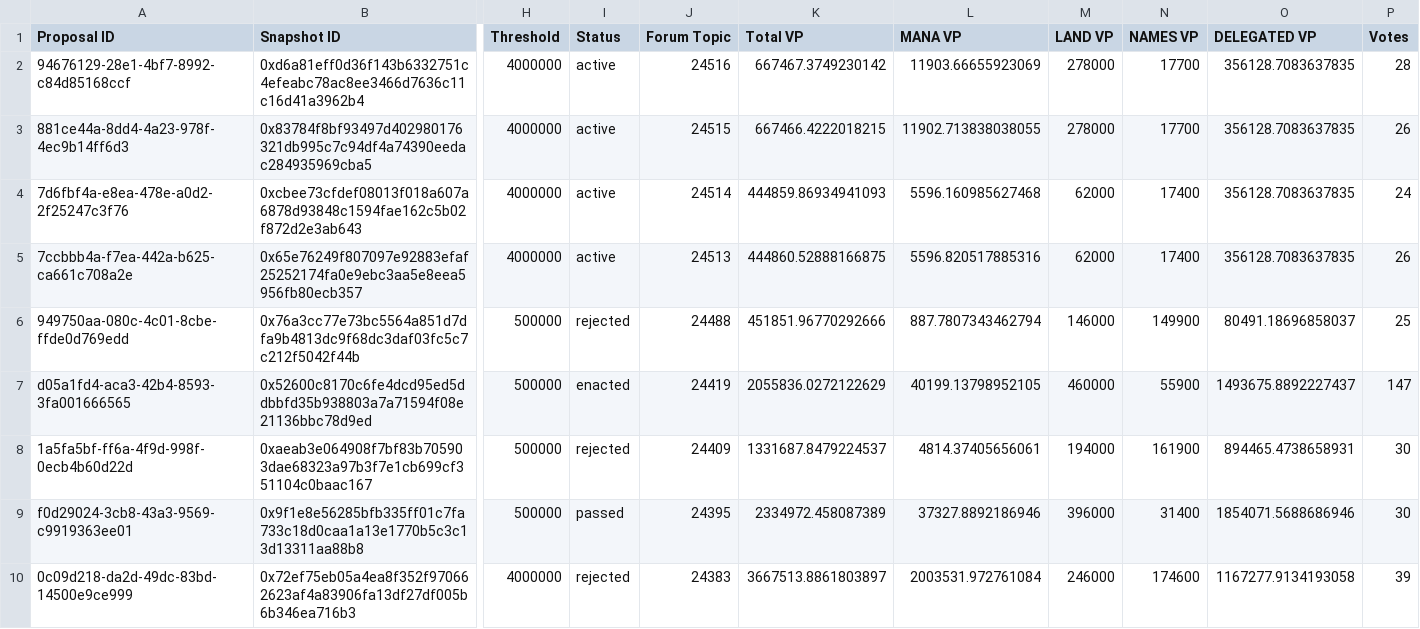
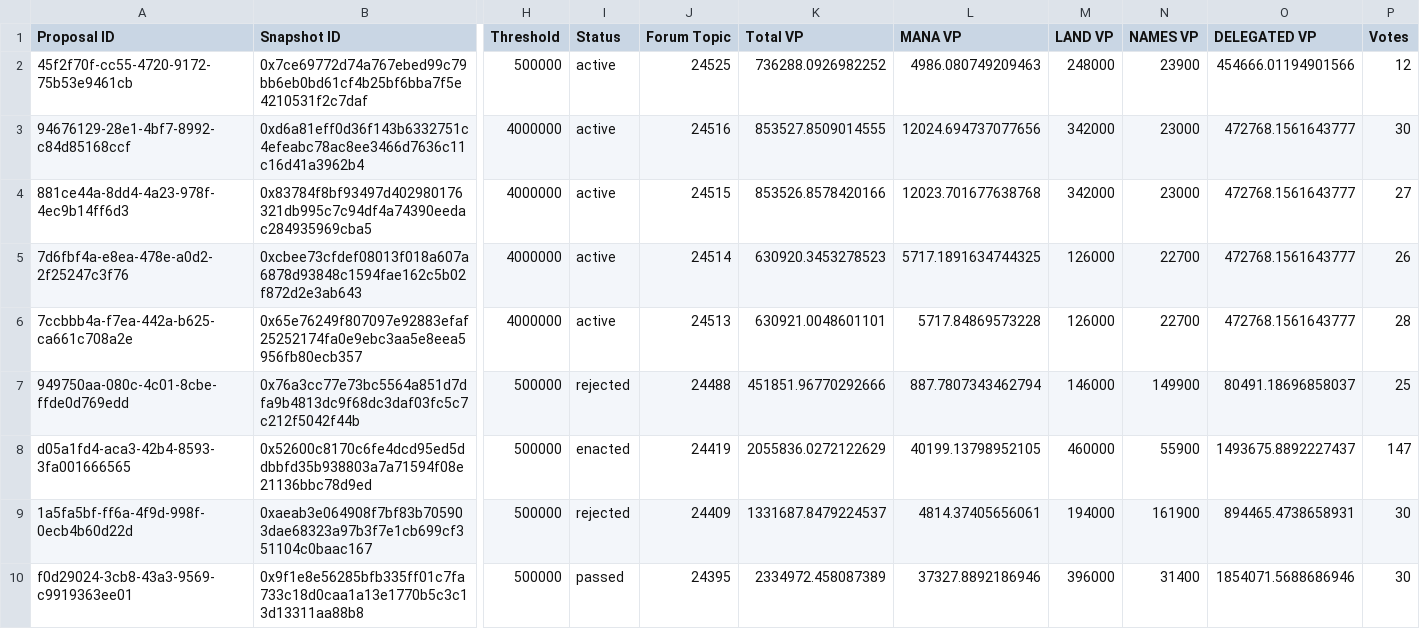
Before and after one commit to Decentraland-DAO/transparency, a CSV file: proposals.csv, drawn as a sheet; only a part is shown, gaps mark what is left out; the shorter side is filled out with more unchanged rows; addresses are those after the commit; rows hold the shown columns only; the diff names each change by its address in the sheet, - before the commit and + after, or states it on an @@ line.

```diff
--- a/proposals.csv
+++ b/proposals.csv
+row 2: 45f2f70f-cc55-4720-9172-75b53e9461cb | 0x7ce69772d74a767ebed99c79bb6eb0bd61cf4b25bf6bba7f5e4210531f2c7daf | 500000 | active | 24525 | 736288.0926982252 | 4986.080749209463 | 248000 | 23900 | 454666.01194901566 | 12
-K3 (Total VP): 667467.3749230142
+K3 (Total VP): 853527.8509014555
-L3 (MANA VP): 11903.66655923069
+L3 (MANA VP): 12024.694737077656
-M3:M4 (LAND VP): 278000
+M3:M4 (LAND VP): 342000
-N3:N4 (NAMES VP): 17700
+N3:N4 (NAMES VP): 23000
-O3:O6 (DELEGATED VP): 356128.7083637835
+O3:O6 (DELEGATED VP): 472768.1561643777
-P3 (Votes): 28
+P3 (Votes): 30
-K4 (Total VP): 667466.4222018215
+K4 (Total VP): 853526.8578420166
-L4 (MANA VP): 11902.713838038055
+L4 (MANA VP): 12023.701677638768
-P4 (Votes): 26
+P4 (Votes): 27
-K5 (Total VP): 444859.86934941093
+K5 (Total VP): 630920.3453278523
-L5 (MANA VP): 5596.160985627468
+L5 (MANA VP): 5717.1891634744325
-M5:M6 (LAND VP): 62000
+M5:M6 (LAND VP): 126000
-N5:N6 (NAMES VP): 17400
+N5:N6 (NAMES VP): 22700
-P5 (Votes): 24
+P5 (Votes): 26
-K6 (Total VP): 444860.52888166875
+K6 (Total VP): 630921.0048601101
-L6 (MANA VP): 5596.820517885316
+L6 (MANA VP): 5717.84869573228
-P6 (Votes): 26
+P6 (Votes): 28
```
Also changed, not shown: balances.csv, 4 other files.
